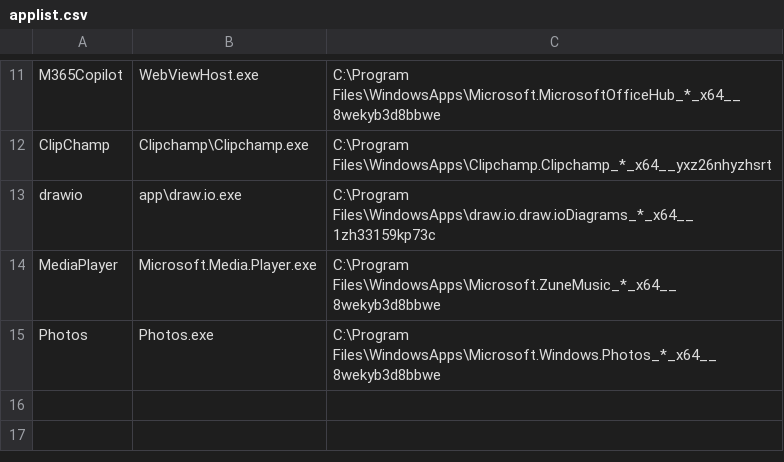
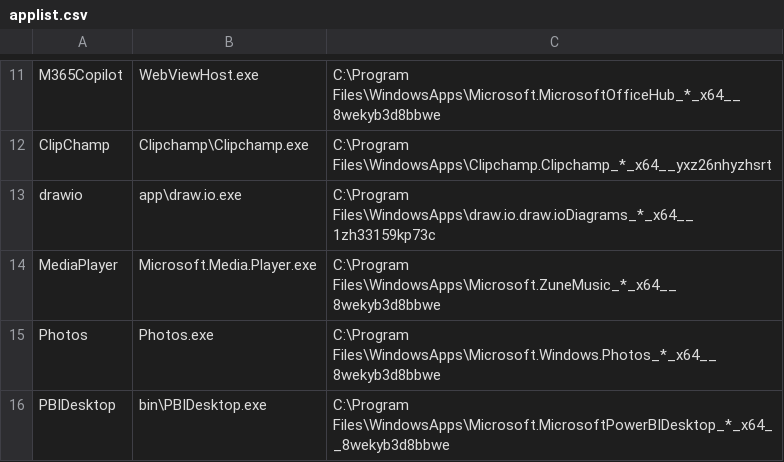
Before and after one commit to qliu95114/demystify, a CSV file: ps_storeapp/applist.csv, drawn as a sheet; only a part is shown, gaps mark what is left out; the diff names each change by its address in the sheet, - before the commit and + after, or states it on an @@ line.

```diff
--- a/ps_storeapp/applist.csv
+++ b/ps_storeapp/applist.csv
+row 16: PBIDesktop | bin\PBIDesktop.exe | C:\Program Files\WindowsApps\Microsoft.MicrosoftPowerBIDesktop_*_x64__8wekyb3d8bbwe
```
Also changed, not shown: 3 other files.
